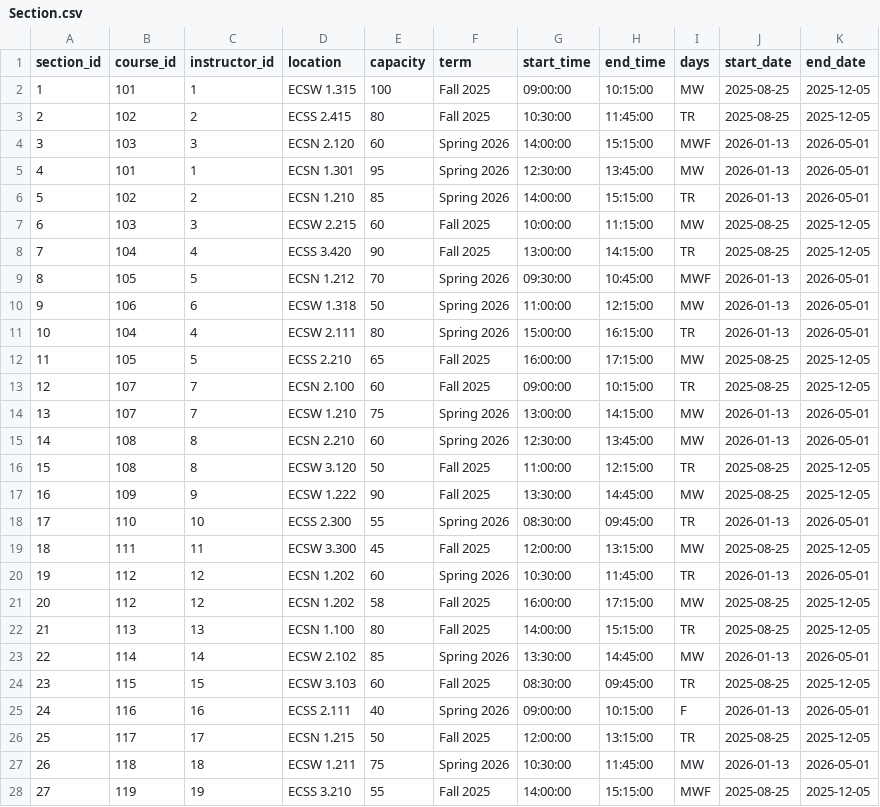
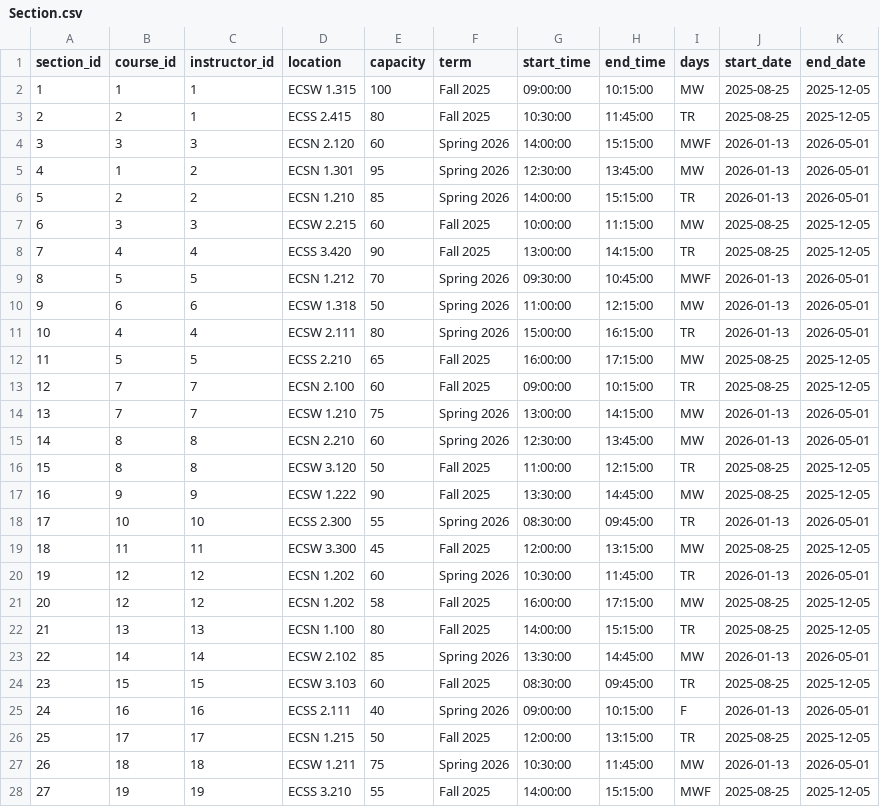
Before and after one commit to NishilJ/course-compass, a CSV file: data/Section.csv, drawn as a sheet; only a part is shown; the diff covers the shown part only.

```diff
--- a/data/Section.csv
+++ b/data/Section.csv
@@ -1,28 +1,28 @@
 section_id,course_id,instructor_id,location,capacity,term,start_time,end_time,days,start_date,end_date
-1,101,1,ECSW 1.315,100,Fall 2025,09:00:00,10:15:00,MW,2025-08-25,2025-12-05
-2,102,2,ECSS 2.415,80,Fall 2025,10:30:00,11:45:00,TR,2025-08-25,2025-12-05
-3,103,3,ECSN 2.120,60,Spring 2026,14:00:00,15:15:00,MWF,2026-01-13,2026-05-01
-4,101,1,ECSN 1.301,95,Spring 2026,12:30:00,13:45:00,MW,2026-01-13,2026-05-01
-5,102,2,ECSN 1.210,85,Spring 2026,14:00:00,15:15:00,TR,2026-01-13,2026-05-01
-6,103,3,ECSW 2.215,60,Fall 2025,10:00:00,11:15:00,MW,2025-08-25,2025-12-05
-7,104,4,ECSS 3.420,90,Fall 2025,13:00:00,14:15:00,TR,2025-08-25,2025-12-05
-8,105,5,ECSN 1.212,70,Spring 2026,09:30:00,10:45:00,MWF,2026-01-13,2026-05-01
-9,106,6,ECSW 1.318,50,Spring 2026,11:00:00,12:15:00,MW,2026-01-13,2026-05-01
-10,104,4,ECSW 2.111,80,Spring 2026,15:00:00,16:15:00,TR,2026-01-13,2026-05-01
-11,105,5,ECSS 2.210,65,Fall 2025,16:00:00,17:15:00,MW,2025-08-25,2025-12-05
-12,107,7,ECSN 2.100,60,Fall 2025,09:00:00,10:15:00,TR,2025-08-25,2025-12-05
-13,107,7,ECSW 1.210,75,Spring 2026,13:00:00,14:15:00,MW,2026-01-13,2026-05-01
-14,108,8,ECSN 2.210,60,Spring 2026,12:30:00,13:45:00,MW,2026-01-13,2026-05-01
-15,108,8,ECSW 3.120,50,Fall 2025,11:00:00,12:15:00,TR,2025-08-25,2025-12-05
-16,109,9,ECSW 1.222,90,Fall 2025,13:30:00,14:45:00,MW,2025-08-25,2025-12-05
-17,110,10,ECSS 2.300,55,Spring 2026,08:30:00,09:45:00,TR,2026-01-13,2026-05-01
-18,111,11,ECSW 3.300,45,Fall 2025,12:00:00,13:15:00,MW,2025-08-25,2025-12-05
-19,112,12,ECSN 1.202,60,Spring 2026,10:30:00,11:45:00,TR,2026-01-13,2026-05-01
-20,112,12,ECSN 1.202,58,Fall 2025,16:00:00,17:15:00,MW,2025-08-25,2025-12-05
-21,113,13,ECSN 1.100,80,Fall 2025,14:00:00,15:15:00,TR,2025-08-25,2025-12-05
-22,114,14,ECSW 2.102,85,Spring 2026,13:30:00,14:45:00,MW,2026-01-13,2026-05-01
-23,115,15,ECSW 3.103,60,Fall 2025,08:30:00,09:45:00,TR,2025-08-25,2025-12-05
-24,116,16,ECSS 2.111,40,Spring 2026,09:00:00,10:15:00,F,2026-01-13,2026-05-01
-25,117,17,ECSN 1.215,50,Fall 2025,12:00:00,13:15:00,TR,2025-08-25,2025-12-05
-26,118,18,ECSW 1.211,75,Spring 2026,10:30:00,11:45:00,MW,2026-01-13,2026-05-01
-27,119,19,ECSS 3.210,55,Fall 2025,14:00:00,15:15:00,MWF,2025-08-25,2025-12-05
+1,1,1,ECSW 1.315,100,Fall 2025,09:00:00,10:15:00,MW,2025-08-25,2025-12-05
+2,2,1,ECSS 2.415,80,Fall 2025,10:30:00,11:45:00,TR,2025-08-25,2025-12-05
+3,3,3,ECSN 2.120,60,Spring 2026,14:00:00,15:15:00,MWF,2026-01-13,2026-05-01
+4,1,2,ECSN 1.301,95,Spring 2026,12:30:00,13:45:00,MW,2026-01-13,2026-05-01
+5,2,2,ECSN 1.210,85,Spring 2026,14:00:00,15:15:00,TR,2026-01-13,2026-05-01
+6,3,3,ECSW 2.215,60,Fall 2025,10:00:00,11:15:00,MW,2025-08-25,2025-12-05
+7,4,4,ECSS 3.420,90,Fall 2025,13:00:00,14:15:00,TR,2025-08-25,2025-12-05
+8,5,5,ECSN 1.212,70,Spring 2026,09:30:00,10:45:00,MWF,2026-01-13,2026-05-01
+9,6,6,ECSW 1.318,50,Spring 2026,11:00:00,12:15:00,MW,2026-01-13,2026-05-01
+10,4,4,ECSW 2.111,80,Spring 2026,15:00:00,16:15:00,TR,2026-01-13,2026-05-01
+11,5,5,ECSS 2.210,65,Fall 2025,16:00:00,17:15:00,MW,2025-08-25,2025-12-05
+12,7,7,ECSN 2.100,60,Fall 2025,09:00:00,10:15:00,TR,2025-08-25,2025-12-05
+13,7,7,ECSW 1.210,75,Spring 2026,13:00:00,14:15:00,MW,2026-01-13,2026-05-01
+14,8,8,ECSN 2.210,60,Spring 2026,12:30:00,13:45:00,MW,2026-01-13,2026-05-01
+15,8,8,ECSW 3.120,50,Fall 2025,11:00:00,12:15:00,TR,2025-08-25,2025-12-05
+16,9,9,ECSW 1.222,90,Fall 2025,13:30:00,14:45:00,MW,2025-08-25,2025-12-05
+17,10,10,ECSS 2.300,55,Spring 2026,08:30:00,09:45:00,TR,2026-01-13,2026-05-01
+18,11,11,ECSW 3.300,45,Fall 2025,12:00:00,13:15:00,MW,2025-08-25,2025-12-05
+19,12,12,ECSN 1.202,60,Spring 2026,10:30:00,11:45:00,TR,2026-01-13,2026-05-01
+20,12,12,ECSN 1.202,58,Fall 2025,16:00:00,17:15:00,MW,2025-08-25,2025-12-05
+21,13,13,ECSN 1.100,80,Fall 2025,14:00:00,15:15:00,TR,2025-08-25,2025-12-05
+22,14,14,ECSW 2.102,85,Spring 2026,13:30:00,14:45:00,MW,2026-01-13,2026-05-01
+23,15,15,ECSW 3.103,60,Fall 2025,08:30:00,09:45:00,TR,2025-08-25,2025-12-05
+24,16,16,ECSS 2.111,40,Spring 2026,09:00:00,10:15:00,F,2026-01-13,2026-05-01
+25,17,17,ECSN 1.215,50,Fall 2025,12:00:00,13:15:00,TR,2025-08-25,2025-12-05
+26,18,18,ECSW 1.211,75,Spring 2026,10:30:00,11:45:00,MW,2026-01-13,2026-05-01
+27,19,19,ECSS 3.210,55,Fall 2025,14:00:00,15:15:00,MWF,2025-08-25,2025-12-05
```
Also changed, not shown: 18 edited cells elsewhere in this file, data/Course.csv, data/Rating.csv, 2 other files.
